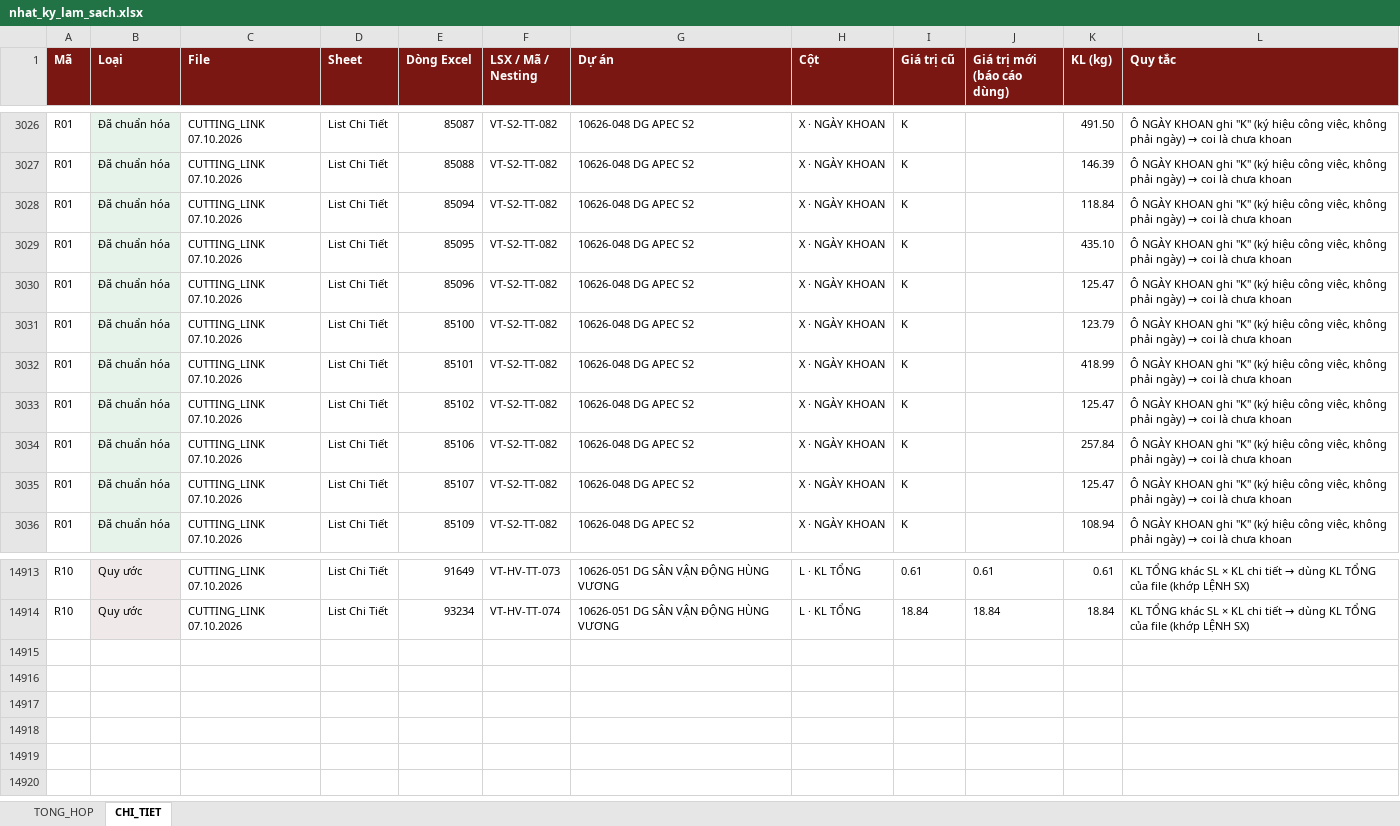
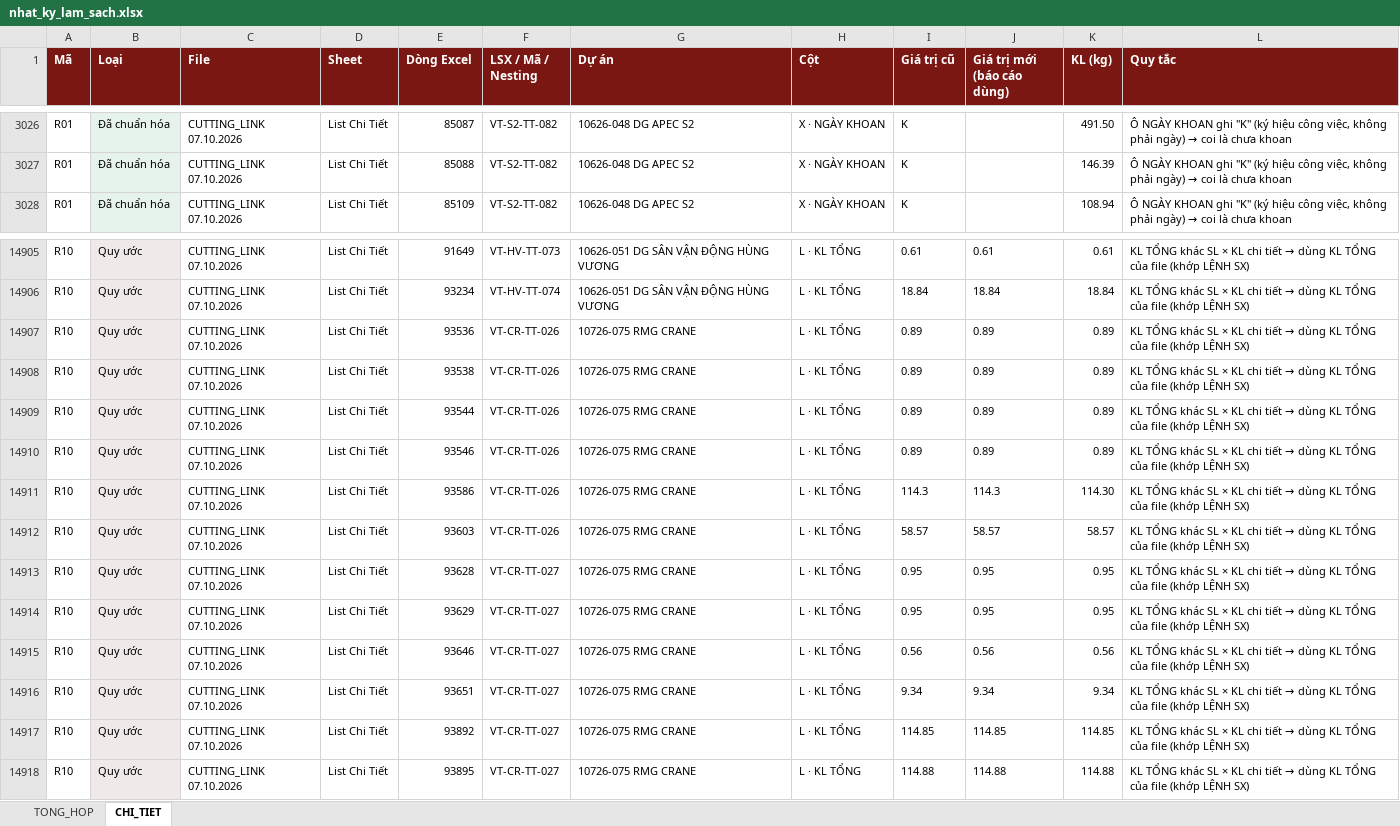
Before and after one commit to phucpt-hub/DDC-Shipyard, an Excel workbook: lich_su/2026-10-07/nhat_ky_lam_sach.xlsx, sheet CHI_TIET, drawn as a sheet; only a part is shown, gaps mark what is left out; values as stored, in another font and other column widths than the file's, no borders; removed rows and columns are numbered as before the commit, all else as after; the diff names each change by its address in the sheet, - before the commit and + after, or states it on an @@ line.

```diff
--- a/lich_su/2026-10-07/nhat_ky_lam_sach.xlsx (sheet CHI_TIET)
+++ b/lich_su/2026-10-07/nhat_ky_lam_sach.xlsx (sheet CHI_TIET)
-row 3028: R01 | Đã chuẩn hóa | CUTTING_LINK 07.10.2026 | List Chi Tiết | 85094 | VT-S2-TT-082 | 10626-048 DG APEC S2 | X · NGÀY KHOAN | K |  | 118.84 | Ô NGÀY KHOAN ghi "K" (ký hiệu công việc, không phải ngày) → coi là chưa khoan
-row 3029: R01 | Đã chuẩn hóa | CUTTING_LINK 07.10.2026 | List Chi Tiết | 85095 | VT-S2-TT-082 | 10626-048 DG APEC S2 | X · NGÀY KHOAN | K |  | 435.10 | Ô NGÀY KHOAN ghi "K" (ký hiệu công việc, không phải ngày) → coi là chưa khoan
-row 3030: R01 | Đã chuẩn hóa | CUTTING_LINK 07.10.2026 | List Chi Tiết | 85096 | VT-S2-TT-082 | 10626-048 DG APEC S2 | X · NGÀY KHOAN | K |  | 125.47 | Ô NGÀY KHOAN ghi "K" (ký hiệu công việc, không phải ngày) → coi là chưa khoan
-row 3031: R01 | Đã chuẩn hóa | CUTTING_LINK 07.10.2026 | List Chi Tiết | 85100 | VT-S2-TT-082 | 10626-048 DG APEC S2 | X · NGÀY KHOAN | K |  | 123.79 | Ô NGÀY KHOAN ghi "K" (ký hiệu công việc, không phải ngày) → coi là chưa khoan
-row 3032: R01 | Đã chuẩn hóa | CUTTING_LINK 07.10.2026 | List Chi Tiết | 85101 | VT-S2-TT-082 | 10626-048 DG APEC S2 | X · NGÀY KHOAN | K |  | 418.99 | Ô NGÀY KHOAN ghi "K" (ký hiệu công việc, không phải ngày) → coi là chưa khoan
-row 3033: R01 | Đã chuẩn hóa | CUTTING_LINK 07.10.2026 | List Chi Tiết | 85102 | VT-S2-TT-082 | 10626-048 DG APEC S2 | X · NGÀY KHOAN | K |  | 125.47 | Ô NGÀY KHOAN ghi "K" (ký hiệu công việc, không phải ngày) → coi là chưa khoan
-row 3034: R01 | Đã chuẩn hóa | CUTTING_LINK 07.10.2026 | List Chi Tiết | 85106 | VT-S2-TT-082 | 10626-048 DG APEC S2 | X · NGÀY KHOAN | K |  | 257.84 | Ô NGÀY KHOAN ghi "K" (ký hiệu công việc, không phải ngày) → coi là chưa khoan
-row 3035: R01 | Đã chuẩn hóa | CUTTING_LINK 07.10.2026 | List Chi Tiết | 85107 | VT-S2-TT-082 | 10626-048 DG APEC S2 | X · NGÀY KHOAN | K |  | 125.47 | Ô NGÀY KHOAN ghi "K" (ký hiệu công việc, không phải ngày) → coi là chưa khoan
+row 14907: R10 | Quy ước | CUTTING_LINK 07.10.2026 | List Chi Tiết | 93536 | VT-CR-TT-026 | 10726-075 RMG CRANE | L · KL TỔNG | 0.89 | 0.89 | 0.89 | KL TỔNG khác SL × KL chi tiết → dùng KL TỔNG của file (khớp LỆNH SX)
+row 14908: R10 | Quy ước | CUTTING_LINK 07.10.2026 | List Chi Tiết | 93538 | VT-CR-TT-026 | 10726-075 RMG CRANE | L · KL TỔNG | 0.89 | 0.89 | 0.89 | KL TỔNG khác SL × KL chi tiết → dùng KL TỔNG của file (khớp LỆNH SX)
+row 14909: R10 | Quy ước | CUTTING_LINK 07.10.2026 | List Chi Tiết | 93544 | VT-CR-TT-026 | 10726-075 RMG CRANE | L · KL TỔNG | 0.89 | 0.89 | 0.89 | KL TỔNG khác SL × KL chi tiết → dùng KL TỔNG của file (khớp LỆNH SX)
+row 14910: R10 | Quy ước | CUTTING_LINK 07.10.2026 | List Chi Tiết | 93546 | VT-CR-TT-026 | 10726-075 RMG CRANE | L · KL TỔNG | 0.89 | 0.89 | 0.89 | KL TỔNG khác SL × KL chi tiết → dùng KL TỔNG của file (khớp LỆNH SX)
+row 14911: R10 | Quy ước | CUTTING_LINK 07.10.2026 | List Chi Tiết | 93586 | VT-CR-TT-026 | 10726-075 RMG CRANE | L · KL TỔNG | 114.3 | 114.3 | 114.30 | KL TỔNG khác SL × KL chi tiết → dùng KL TỔNG của file (khớp LỆNH SX)
+row 14912: R10 | Quy ước | CUTTING_LINK 07.10.2026 | List Chi Tiết | 93603 | VT-CR-TT-026 | 10726-075 RMG CRANE | L · KL TỔNG | 58.57 | 58.57 | 58.57 | KL TỔNG khác SL × KL chi tiết → dùng KL TỔNG của file (khớp LỆNH SX)
+row 14913: R10 | Quy ước | CUTTING_LINK 07.10.2026 | List Chi Tiết | 93628 | VT-CR-TT-027 | 10726-075 RMG CRANE | L · KL TỔNG | 0.95 | 0.95 | 0.95 | KL TỔNG khác SL × KL chi tiết → dùng KL TỔNG của file (khớp LỆNH SX)
+row 14914: R10 | Quy ước | CUTTING_LINK 07.10.2026 | List Chi Tiết | 93629 | VT-CR-TT-027 | 10726-075 RMG CRANE | L · KL TỔNG | 0.95 | 0.95 | 0.95 | KL TỔNG khác SL × KL chi tiết → dùng KL TỔNG của file (khớp LỆNH SX)
+row 14915: R10 | Quy ước | CUTTING_LINK 07.10.2026 | List Chi Tiết | 93646 | VT-CR-TT-027 | 10726-075 RMG CRANE | L · KL TỔNG | 0.56 | 0.56 | 0.56 | KL TỔNG khác SL × KL chi tiết → dùng KL TỔNG của file (khớp LỆNH SX)
+row 14916: R10 | Quy ước | CUTTING_LINK 07.10.2026 | List Chi Tiết | 93651 | VT-CR-TT-027 | 10726-075 RMG CRANE | L · KL TỔNG | 9.34 | 9.34 | 9.34 | KL TỔNG khác SL × KL chi tiết → dùng KL TỔNG của file (khớp LỆNH SX)
+row 14917: R10 | Quy ước | CUTTING_LINK 07.10.2026 | List Chi Tiết | 93892 | VT-CR-TT-027 | 10726-075 RMG CRANE | L · KL TỔNG | 114.85 | 114.85 | 114.85 | KL TỔNG khác SL × KL chi tiết → dùng KL TỔNG của file (khớp LỆNH SX)
+row 14918: R10 | Quy ước | CUTTING_LINK 07.10.2026 | List Chi Tiết | 93895 | VT-CR-TT-027 | 10726-075 RMG CRANE | L · KL TỔNG | 114.88 | 114.88 | 114.88 | KL TỔNG khác SL × KL chi tiết → dùng KL TỔNG của file (khớp LỆNH SX)
```
Also changed, not shown: sheet TONG_HOP, nhat_ky_lam_sach.xlsx, 2 other files.
